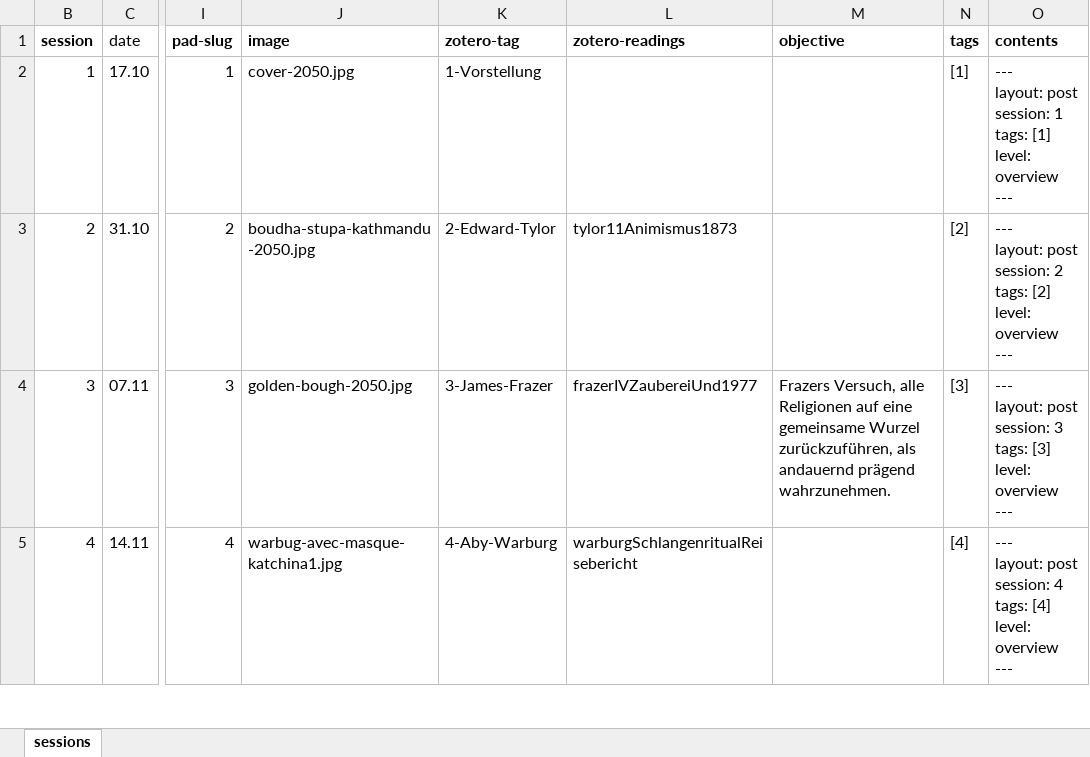
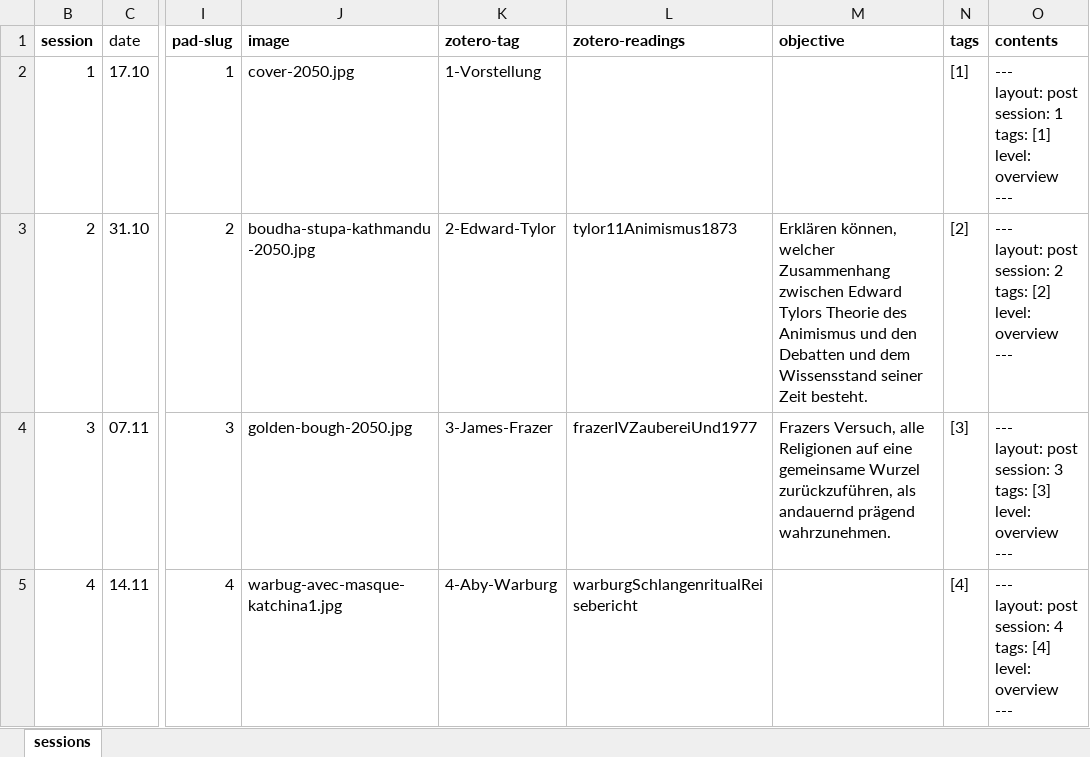
Before and after one commit to jirelations/24geschichte, an Excel workbook: _data/sessions.xlsx, sheet sessions, drawn as a sheet; only a part is shown, gaps mark what is left out; values as stored, in another font and other column widths than the file's, no borders; conditional formats not drawn; the diff names each change by its address in the sheet, - before the commit and + after, or states it on an @@ line.

Commit message:
Session 2

```diff
--- a/_data/sessions.xlsx (sheet sessions)
+++ b/_data/sessions.xlsx (sheet sessions)
-M3 (objective): (empty)
+M3 (objective): Erklären können, welcher Zusammenhang zwischen Edward Tylors Theorie des Animismus und den Debatten und dem Wissensstand seiner Zeit besteht.
```
Also changed, not shown: 3 other files.
